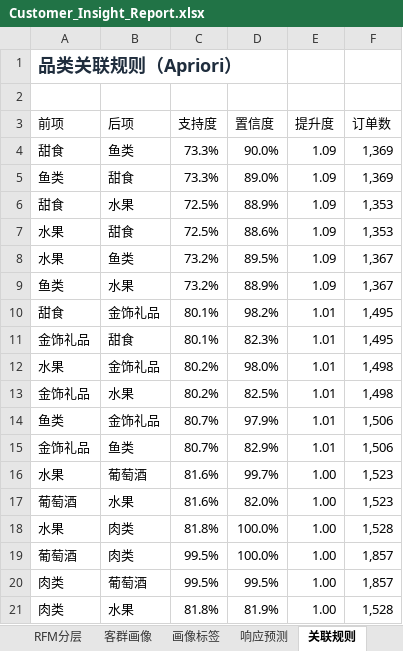
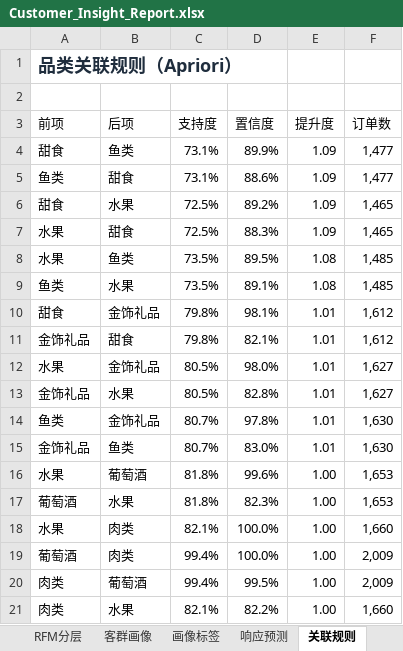
Before and after one commit to TheLiYY/customer-insight-agent, an Excel workbook: backend/data/processed/Customer_Insight_Report.xlsx, sheet 关联规则, drawn as a sheet; only a part is shown; values as stored, in another font and other column widths than the file's, no borders; the diff covers the shown part only; the diff names each change by its address in the sheet, - before the commit and + after, or states it on an @@ line.

```diff
--- a/backend/data/processed/Customer_Insight_Report.xlsx (sheet 关联规则)
+++ b/backend/data/processed/Customer_Insight_Report.xlsx (sheet 关联规则)
-C4:C5 (支持度): 73.3%
+C4:C5 (支持度): 73.1%
-D4 (置信度): 90.0%
+D4 (置信度): 89.9%
-F4:F5 (订单数): 1,369
+F4:F5 (订单数): 1,477
-D5 (置信度): 89.0%
+D5 (置信度): 88.6%
-D6 (置信度): 88.9%
+D6 (置信度): 89.2%
-F6:F7 (订单数): 1,353
+F6:F7 (订单数): 1,465
-D7 (置信度): 88.6%
+D7 (置信度): 88.3%
-C8:C9 (支持度): 73.2%
+C8:C9 (支持度): 73.5%
-E8:E9 (提升度): 1.09
+E8:E9 (提升度): 1.08
-F8:F9 (订单数): 1,367
+F8:F9 (订单数): 1,485
-D9 (置信度): 88.9%
+D9 (置信度): 89.1%
-C10:C11 (支持度): 80.1%
+C10:C11 (支持度): 79.8%
-D10 (置信度): 98.2%
+D10 (置信度): 98.1%
-F10:F11 (订单数): 1,495
+F10:F11 (订单数): 1,612
-D11 (置信度): 82.3%
+D11 (置信度): 82.1%
-C12:C13 (支持度): 80.2%
+C12:C13 (支持度): 80.5%
-F12:F13 (订单数): 1,498
+F12:F13 (订单数): 1,627
-D13 (置信度): 82.5%
+D13 (置信度): 82.8%
-D14 (置信度): 97.9%
+D14 (置信度): 97.8%
-F14:F15 (订单数): 1,506
+F14:F15 (订单数): 1,630
-D15 (置信度): 82.9%
+D15 (置信度): 83.0%
-C16:C17 (支持度): 81.6%
+C16:C17 (支持度): 81.8%
-D16 (置信度): 99.7%
+D16 (置信度): 99.6%
-F16:F17 (订单数): 1,523
+F16:F17 (订单数): 1,653
-D17 (置信度): 82.0%
+D17 (置信度): 82.3%
-C18 (支持度): 81.8%
+C18 (支持度): 82.1%
-F18 (订单数): 1,528
+F18 (订单数): 1,660
-C19:C20 (支持度): 99.5%
+C19:C20 (支持度): 99.4%
-F19:F20 (订单数): 1,857
+F19:F20 (订单数): 2,009
-C21 (支持度): 81.8%
+C21 (支持度): 82.1%
-D21 (置信度): 81.9%
+D21 (置信度): 82.2%
-F21 (订单数): 1,528
+F21 (订单数): 1,660
```
Also changed, not shown: 17 edited cells elsewhere in this sheet, sheet 高潜客户名单, sheet 响应预测, sheet 客群画像, sheet RFM分层, sheet 核心指标, sheet 画像标签, 2 more sheets, charts or pictures, backend/data/raw/Customer_Personality_Analysis.xlsx, 21 other files.
